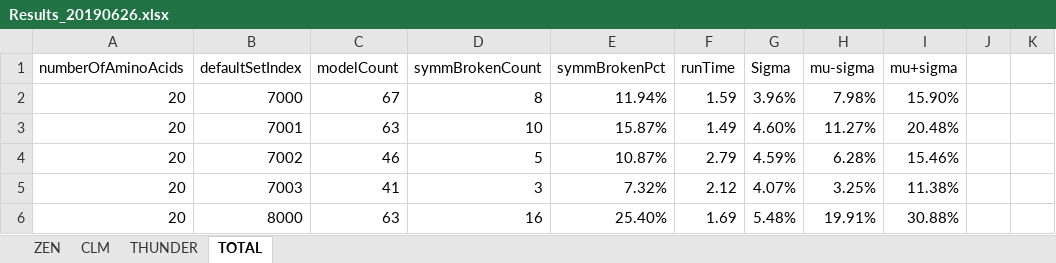
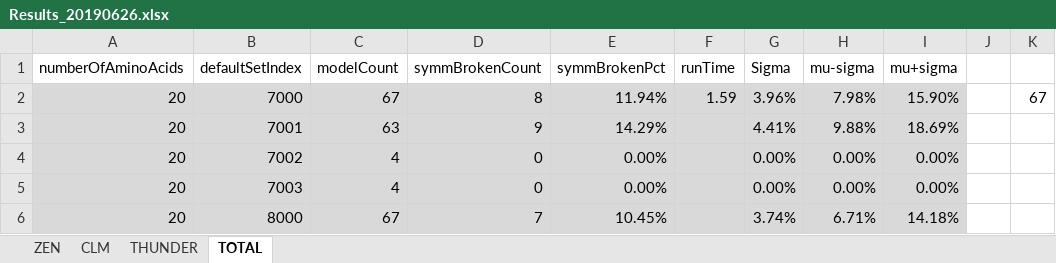
Before and after one commit to kkkmail/ClmFSharp, an Excel workbook: Math/Results_20190626.xlsx, sheet TOTAL, drawn as a sheet; only a part is shown; values as stored, in another font and other column widths than the file's, no borders; the diff covers the shown part only; the diff names each change by its address in the sheet, - before the commit and + after, or states it on an @@ line.

```diff
--- a/Math/Results_20190626.xlsx (sheet TOTAL)
+++ b/Math/Results_20190626.xlsx (sheet TOTAL)
-A2:I6 fill: none
+A2:I6 fill: #D9D9D9
-K2: (empty)
+K2: 67
-D3 (symmBrokenCount): 10
+D3 (symmBrokenCount): 9
-E3 (symmBrokenPct): 15.87%
+E3 (symmBrokenPct): 14.29%
-F3 (runTime): 1.49
+F3 (runTime): (empty)
-G3 (Sigma): 4.60%
+G3 (Sigma): 4.41%
-H3 (mu-sigma): 11.27%
+H3 (mu-sigma): 9.88%
-I3 (mu+sigma): 20.48%
+I3 (mu+sigma): 18.69%
-C4 (modelCount): 46
+C4 (modelCount): 4
-D4 (symmBrokenCount): 5
+D4 (symmBrokenCount): 0
-E4 (symmBrokenPct): 10.87%
+E4 (symmBrokenPct): 0.00%
-F4 (runTime): 2.79
+F4 (runTime): (empty)
-G4 (Sigma): 4.59%
+G4 (Sigma): 0.00%
-H4 (mu-sigma): 6.28%
+H4 (mu-sigma): 0.00%
-I4 (mu+sigma): 15.46%
+I4 (mu+sigma): 0.00%
-C5 (modelCount): 41
+C5 (modelCount): 4
-D5 (symmBrokenCount): 3
+D5 (symmBrokenCount): 0
-E5 (symmBrokenPct): 7.32%
+E5 (symmBrokenPct): 0.00%
-F5 (runTime): 2.12
+F5 (runTime): (empty)
-G5 (Sigma): 4.07%
+G5 (Sigma): 0.00%
-H5 (mu-sigma): 3.25%
+H5 (mu-sigma): 0.00%
-I5 (mu+sigma): 11.38%
+I5 (mu+sigma): 0.00%
-C6 (modelCount): 63
+C6 (modelCount): 67
-D6 (symmBrokenCount): 16
+D6 (symmBrokenCount): 7
-E6 (symmBrokenPct): 25.40%
+E6 (symmBrokenPct): 10.45%
-F6 (runTime): 1.69
+F6 (runTime): (empty)
-G6 (Sigma): 5.48%
+G6 (Sigma): 3.74%
-H6 (mu-sigma): 19.91%
+H6 (mu-sigma): 6.71%
-I6 (mu+sigma): 30.88%
+I6 (mu+sigma): 14.18%
```
Also changed, not shown: 14 added rows, 6 edited cells and cell formats elsewhere in this sheet, sheet ZEN, sheet CLM, sheet THUNDER, formulas that keep their value, 8 other files.
